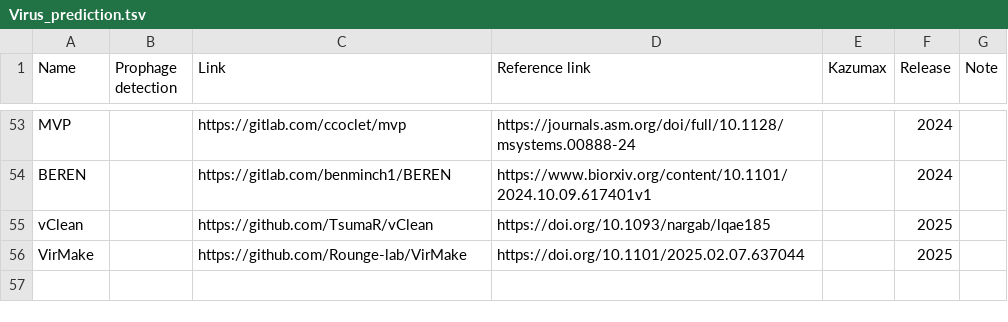
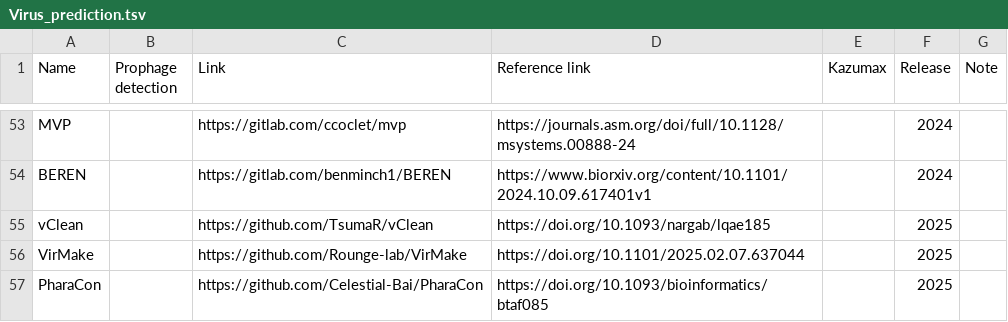
Before and after one commit to Tomikent/Capsid_community, a TSV file: Virus_prediction.tsv, drawn as a sheet; only a part is shown, gaps mark what is left out; the diff names each change by its address in the sheet, - before the commit and + after, or states it on an @@ line.

Commit message:
Update Virus_prediction.tsv

```diff
--- a/Virus_prediction.tsv
+++ b/Virus_prediction.tsv
+row 57: PharaCon |  | https://github.com/Celestial-Bai/PharaCon | https://doi.org/10.1093/bioinformatics/btaf085 |  | 2025
```
